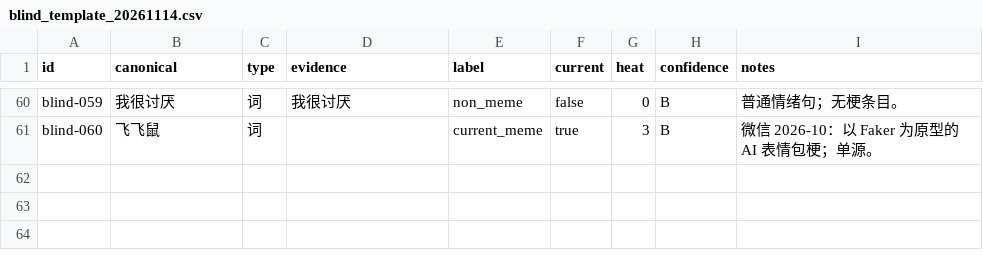
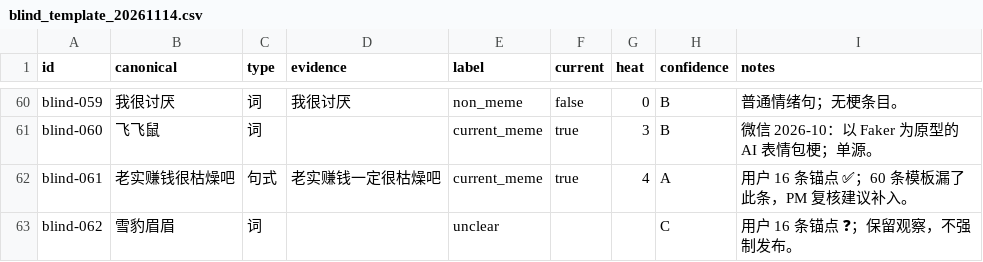
Before and after one commit to wd6jbz96rp-star/hot-meme-radar, a CSV file: meme_info/labels/blind_template_20261114.csv, drawn as a sheet; only a part is shown, gaps mark what is left out.

Commit message:
data(meme-info): 补入老实/雪豹，62 条补标验收 P@10=1.0 / P@16=0.875
- 60 条 AI+网页补标 + 用户 16 锚点；补上老实赚钱、雪豹眉眉
- 22:30 gate 快照：P@10 1.0、P@16 0.875、labeled P@16 0.933
- 报告标注为补标而非纯人工盲标，腋毛攻击冲突保留 non_meme
- 273 tests passed

```diff
--- a/meme_info/labels/blind_template_20261114.csv
+++ b/meme_info/labels/blind_template_20261114.csv
@@ -61 +61,3 @@ blind-059,我很讨厌,词,我很讨厌,non_meme,false,0,B,普通情绪句；无
 blind-060,飞飞鼠,词,,current_meme,true,3,B,微信 2026-10：以 Faker 为原型的 AI 表情包梗；单源。
+blind-061,老实赚钱很枯燥吧,句式,老实赚钱一定很枯燥吧,current_meme,true,4,A,用户 16 条锚点 ✅；60 条模板漏了此条，PM 复核建议补入。
+blind-062,雪豹眉眉,词,,unclear,,,C,用户 16 条锚点 ❓；保留观察，不强制发布。
```
Also changed, not shown: 3 other files.
